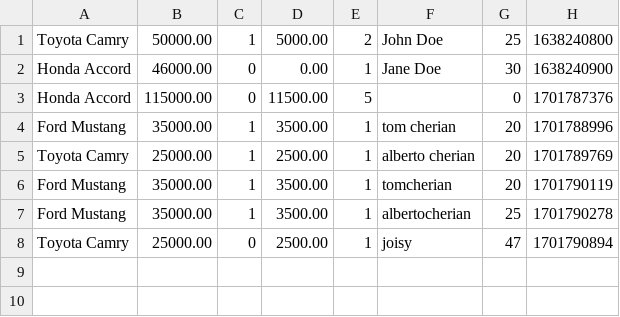
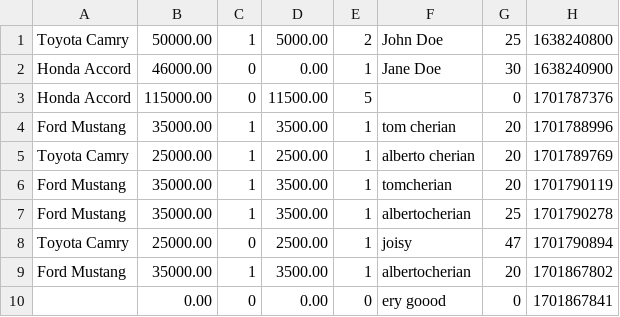
Before and after one commit to badevil666/CarSales, a CSV file: CarSales/sales.csv, drawn as a sheet.

```diff
--- a/CarSales/sales.csv
+++ b/CarSales/sales.csv
@@ -8 +8,3 @@ Ford Mustang,35000.00,1,3500.00,1,albertocherian,25,1701790278
 Toyota Camry,25000.00,0,2500.00,1,joisy,47,1701790894
+Ford Mustang,35000.00,1,3500.00,1,albertocherian,20,1701867802
+,0.00,0,0.00,0,ery goood,0,1701867841
```
Also changed, not shown: 5 other files.
